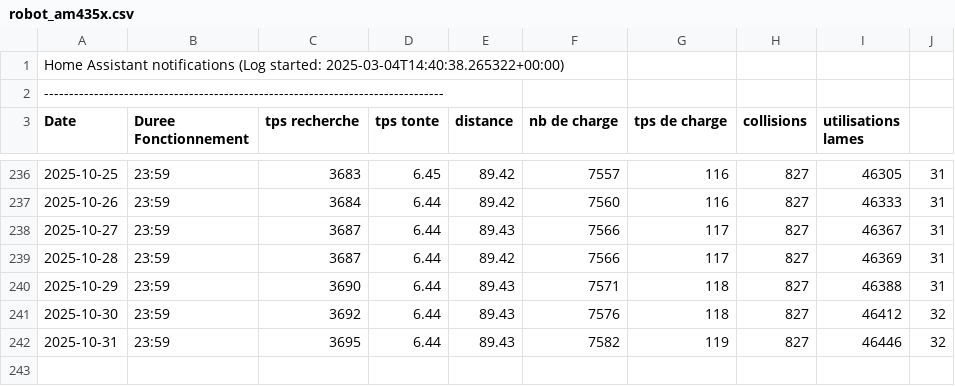
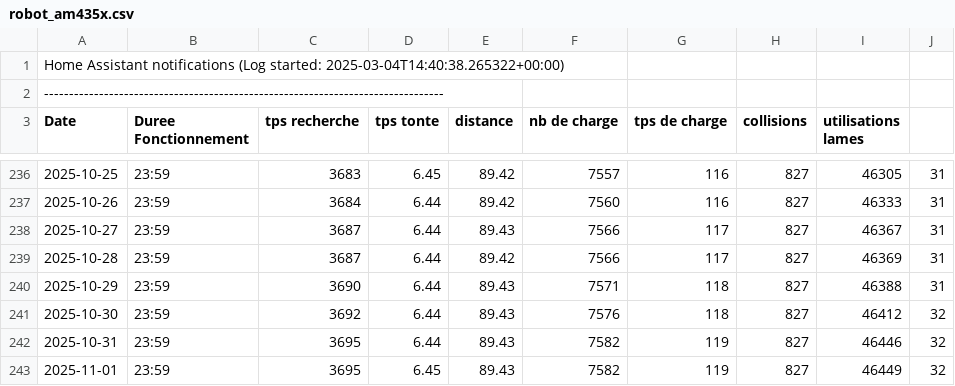
Before and after one commit to remycrochon/home-assistant, a CSV file: fichiers/robot_am435x.csv, drawn as a sheet; only a part is shown, gaps mark what is left out; the diff names each change by its address in the sheet, - before the commit and + after, or states it on an @@ line.

```diff
--- a/fichiers/robot_am435x.csv
+++ b/fichiers/robot_am435x.csv
+row 243: 2025-11-01 | 23:59 | 3695 | 6.45 | 89.43 | 7582 | 119 | 827 | 46449 | 32
```
Also changed, not shown: fichiers/energie2024.csv, fichiers/log_esp178.csv, 3 other files.
